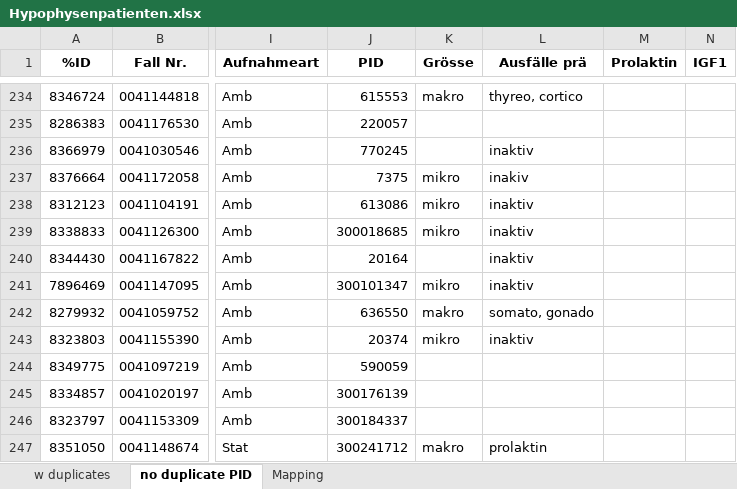
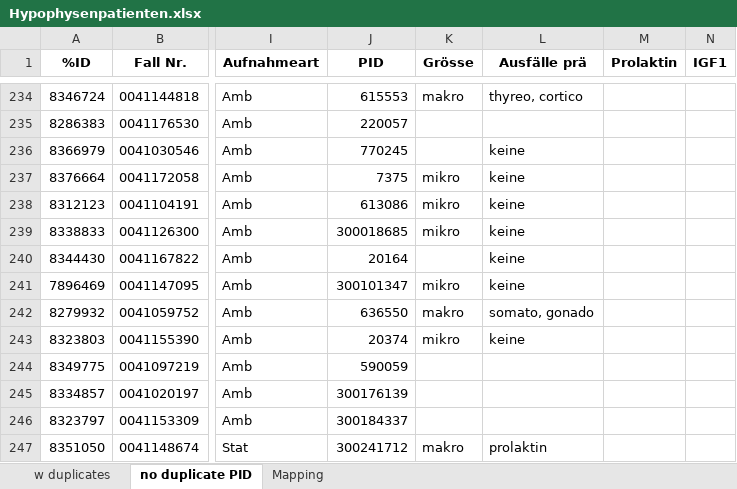
Before and after one commit to tmandelz/classification-prolactinoma, an Excel workbook: raw_data/Hypophysenpatienten.xlsx, sheet no duplicate PID, drawn as a sheet; only a part is shown, gaps mark what is left out; values as stored, in another font and other column widths than the file's, no borders; conditional formats not drawn; the diff covers the shown part only; the diff names each change by its address in the sheet, - before the commit and + after, or states it on an @@ line.

Commit message:
add final label data

```diff
--- a/raw_data/Hypophysenpatienten.xlsx (sheet no duplicate PID)
+++ b/raw_data/Hypophysenpatienten.xlsx (sheet no duplicate PID)
-L236 (Ausfälle prä): inaktiv
+L236 (Ausfälle prä): keine
-L237 (Ausfälle prä): inakiv
+L237 (Ausfälle prä): keine
-L238:L241 (Ausfälle prä): inaktiv
+L238:L241 (Ausfälle prä): keine
-L243 (Ausfälle prä): inaktiv
+L243 (Ausfälle prä): keine
```
Also changed, not shown: 746 edited cells and cell formats elsewhere in this sheet.
